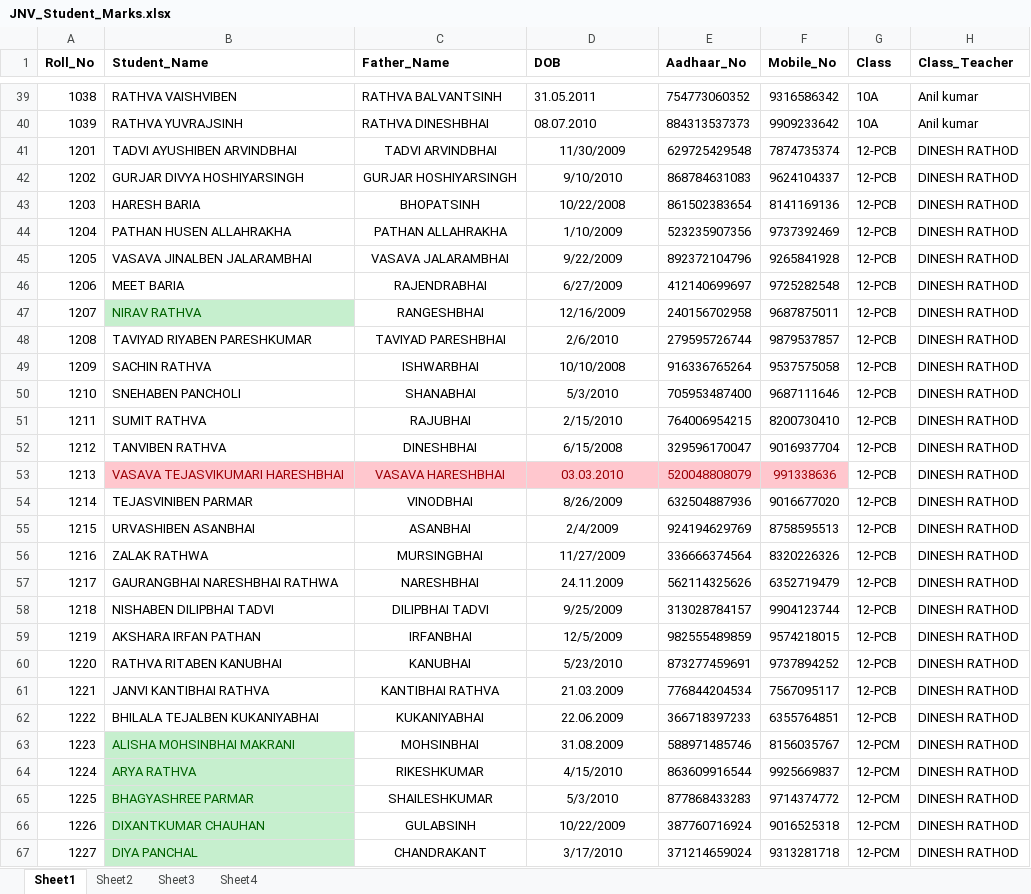
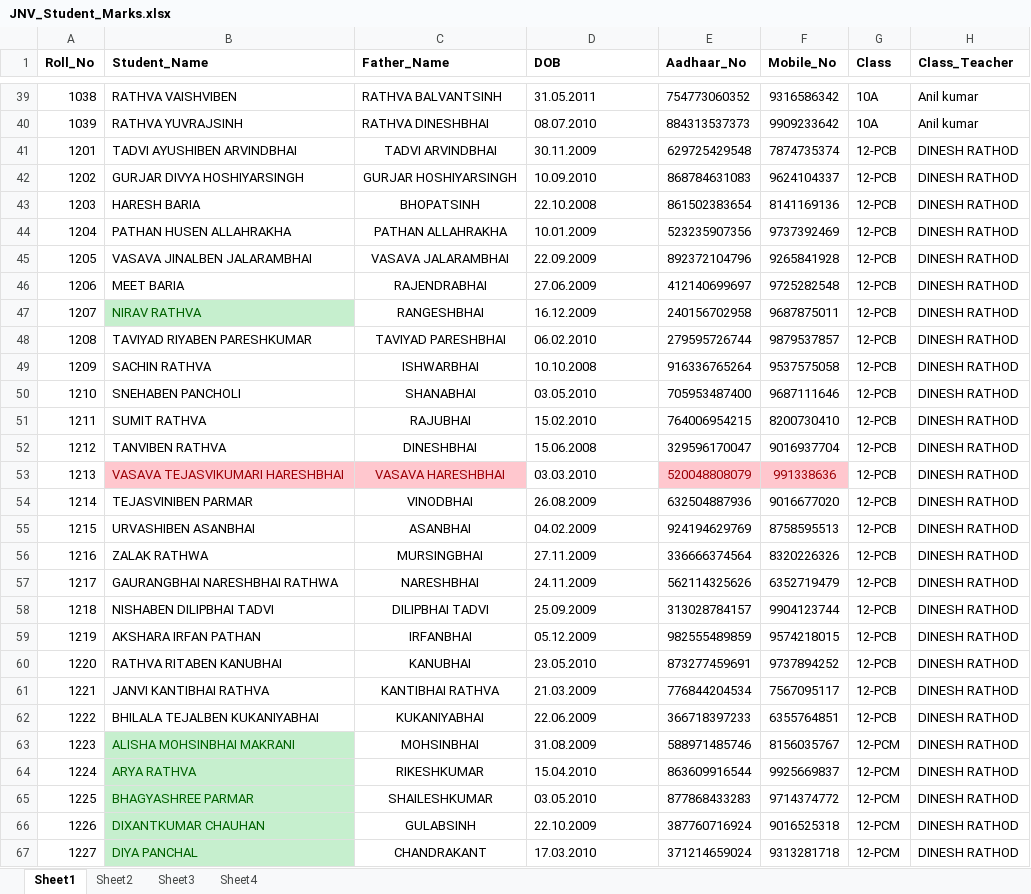
Before and after one commit to jnvchhotaudepur2024-byte/jnv-chhotaudepur-portal, an Excel workbook: JNV_Student_Marks.xlsx, sheet Sheet1, drawn as a sheet; only a part is shown, gaps mark what is left out; values as stored, in another font and other column widths than the file's, no borders; the diff covers the shown part only; the diff names each change by its address in the sheet, - before the commit and + after, or states it on an @@ line.

```diff
--- a/JNV_Student_Marks.xlsx (sheet Sheet1)
+++ b/JNV_Student_Marks.xlsx (sheet Sheet1)
-D41 (DOB): 11/30/2009
+D41 (DOB): 30.11.2009
-D41:D67 alignment: center
+D41:D67 alignment: left
-D42 (DOB): 9/10/2010
+D42 (DOB): 10.09.2010
-D43 (DOB): 10/22/2008
+D43 (DOB): 22.10.2008
-D44 (DOB): 1/10/2009
+D44 (DOB): 10.01.2009
-D45 (DOB): 9/22/2009
+D45 (DOB): 22.09.2009
-D46 (DOB): 6/27/2009
+D46 (DOB): 27.06.2009
-D47 (DOB): 12/16/2009
+D47 (DOB): 16.12.2009
-D48 (DOB): 2/6/2010
+D48 (DOB): 06.02.2010
-D49 (DOB): 10/10/2008
+D49 (DOB): 10.10.2008
-D50 (DOB): 5/3/2010
+D50 (DOB): 03.05.2010
-D51 (DOB): 2/15/2010
+D51 (DOB): 15.02.2010
-D52 (DOB): 6/15/2008
+D52 (DOB): 15.06.2008
@@ D53 fill: #FFC7CE → none, text colour: #9C0006 → black @@
-D54 (DOB): 8/26/2009
+D54 (DOB): 26.08.2009
-D55 (DOB): 2/4/2009
+D55 (DOB): 04.02.2009
-D56 (DOB): 11/27/2009
+D56 (DOB): 27.11.2009
-D58 (DOB): 9/25/2009
+D58 (DOB): 25.09.2009
-D59 (DOB): 12/5/2009
+D59 (DOB): 05.12.2009
-D60 (DOB): 5/23/2010
+D60 (DOB): 23.05.2010
-D64 (DOB): 4/15/2010
+D64 (DOB): 15.04.2010
-D65 (DOB): 5/3/2010
+D65 (DOB): 03.05.2010
-D66 (DOB): 10/22/2009
+D66 (DOB): 22.10.2009
-D67 (DOB): 3/17/2010
+D67 (DOB): 17.03.2010
```
Also changed, not shown: 7 edited cells and cell formats elsewhere in this sheet, sheet Sheet2.
